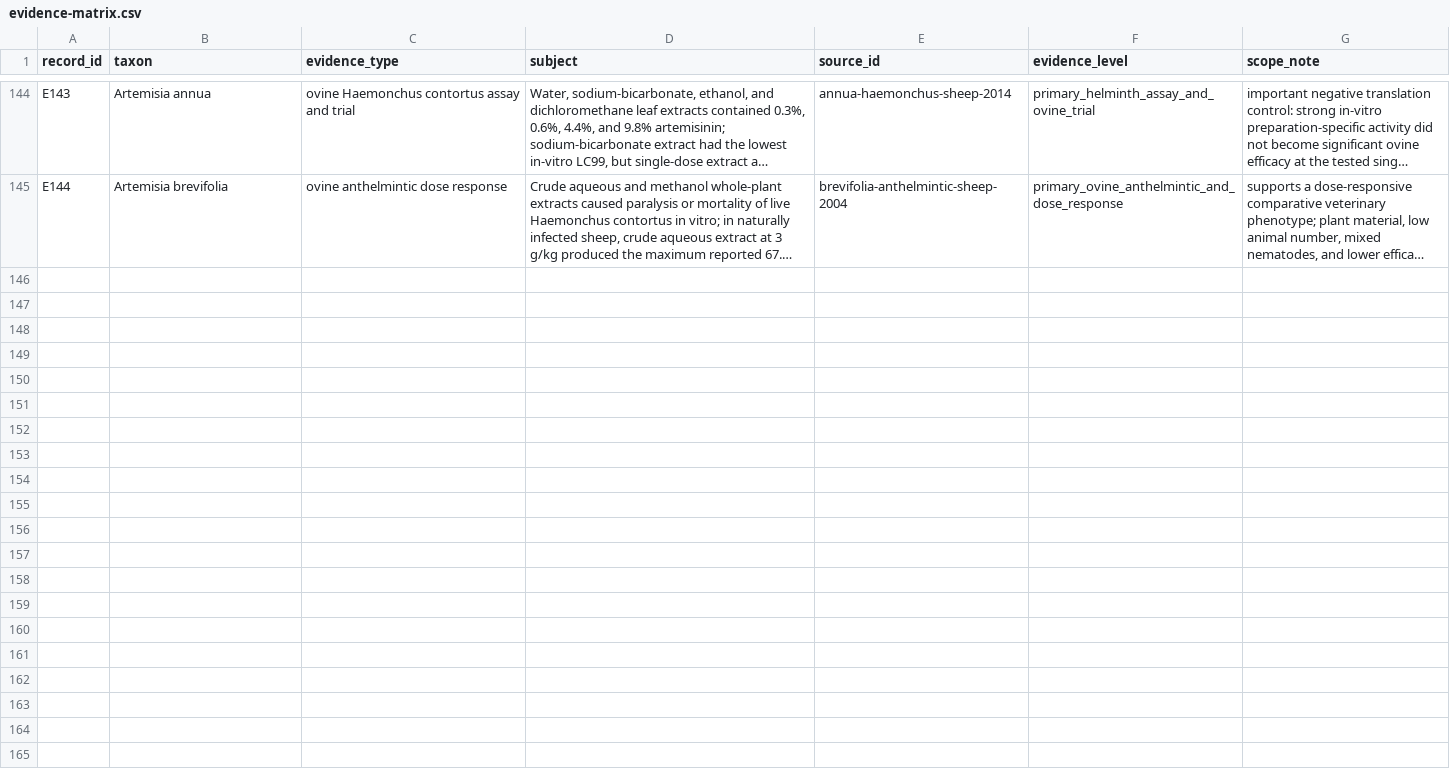
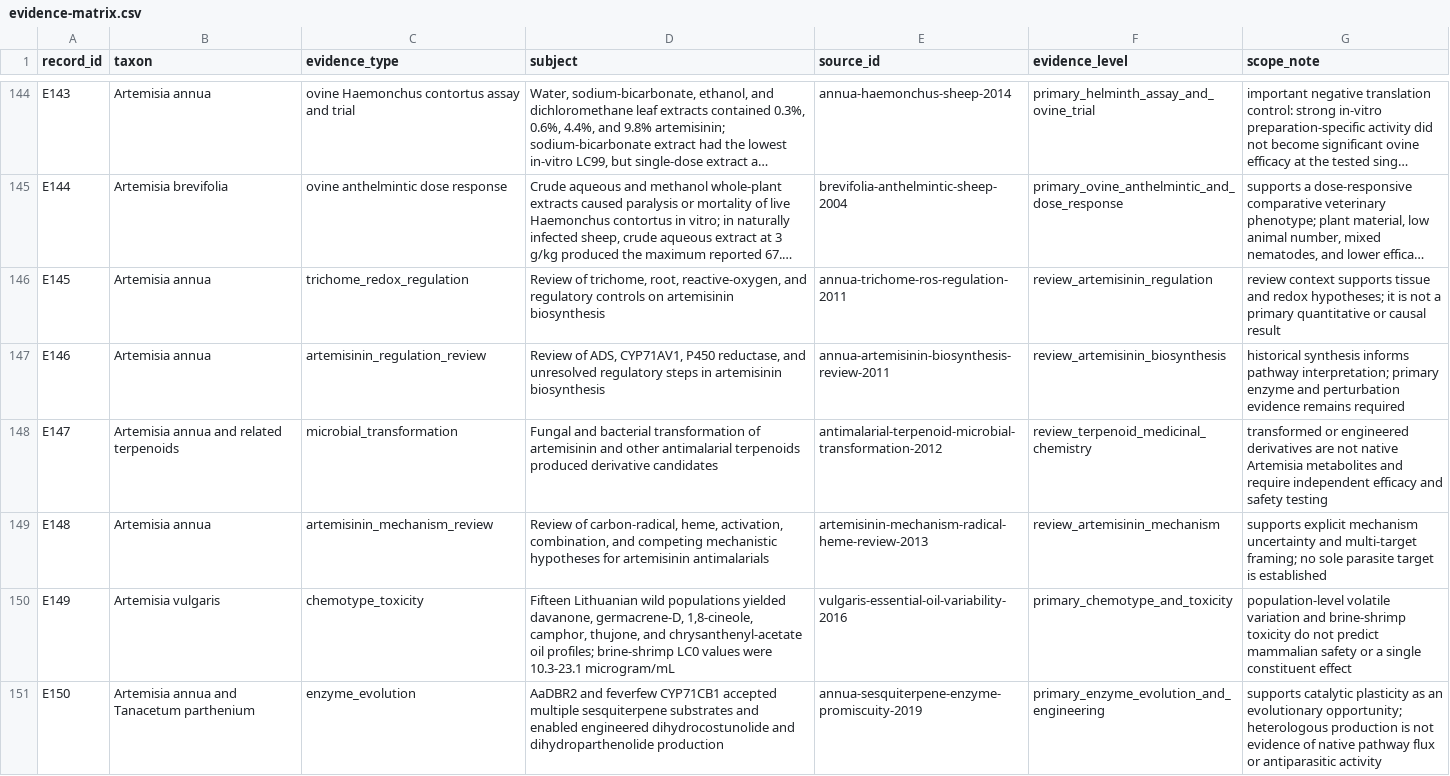
Before and after one commit to dcmcshan/artemisia, a CSV file: manuscript/evidence-matrix.csv, drawn as a sheet; only a part is shown, gaps mark what is left out; long unchanged cells end in …; the diff covers the shown part only; the diff names each change by its address in the sheet, - before the commit and + after, or states it on an @@ line.

Commit message:
Expand Artemisia evidence tranche

```diff
--- a/manuscript/evidence-matrix.csv
+++ b/manuscript/evidence-matrix.csv
+row 146: E145 | Artemisia annua | trichome_redox_regulation | Review of trichome, root, reactive-oxygen, and regulatory controls on artemisinin biosynthesis | annua-trichome-ros-regulation-2011 | review_artemisinin_regulation | review context supports tissue and redox hypotheses; it is not a primary quantitative or causal result
+row 147: E146 | Artemisia annua | artemisinin_regulation_review | Review of ADS, CYP71AV1, P450 reductase, and unresolved regulatory steps in artemisinin biosynthesis | annua-artemisinin-biosynthesis-review-2011 | review_artemisinin_biosynthesis | historical synthesis informs pathway interpretation; primary enzyme and perturbation evidence remains required
+row 148: E147 | Artemisia annua and related terpenoids | microbial_transformation | Fungal and bacterial transformation of artemisinin and other antimalarial terpenoids produced derivative candidates | antimalarial-terpenoid-microbial-transformation-2012 | review_terpenoid_medicinal_chemistry | transformed or engineered derivatives are not native Artemisia metabolites and require independent efficacy and safety testing
+row 149: E148 | Artemisia annua | artemisinin_mechanism_review | Review of carbon-radical, heme, activation, combination, and competing mechanistic hypotheses for artemisinin antimalarials | artemisinin-mechanism-radical-heme-review-2013 | review_artemisinin_mechanism | supports explicit mechanism uncertainty and multi-target framing; no sole parasite target is established
+row 150: E149 | Artemisia vulgaris | chemotype_toxicity | Fifteen Lithuanian wild populations yielded davanone, germacrene-D, 1,8-cineole, camphor, thujone, and chrysanthenyl-acetate oil profiles; brine-shrimp LC0 values were 10.3-23.1 microgram/mL | vulgaris-essential-oil-variability-2016 | primary_chemotype_and_toxicity | population-level volatile variation and brine-shrimp toxicity do not predict mammalian safety or a single constituent effect
+row 151: E150 | Artemisia annua and Tanacetum parthenium | enzyme_evolution | AaDBR2 and feverfew CYP71CB1 accepted multiple sesquiterpene substrates and enabled engineered dihydrocostunolide and dihydroparthenolide production | annua-sesquiterpene-enzyme-promiscuity-2019 | primary_enzyme_evolution_and_engineering | supports catalytic plasticity as an evolutionary opportunity; heterologous production is not evidence of native pathway flux or antiparasitic activity
```
Also changed, not shown: 6 added rows elsewhere in this file, manuscript/antiparasitic-evidence.csv, manuscript/manual-screening-decisions.csv, 10 other files.
